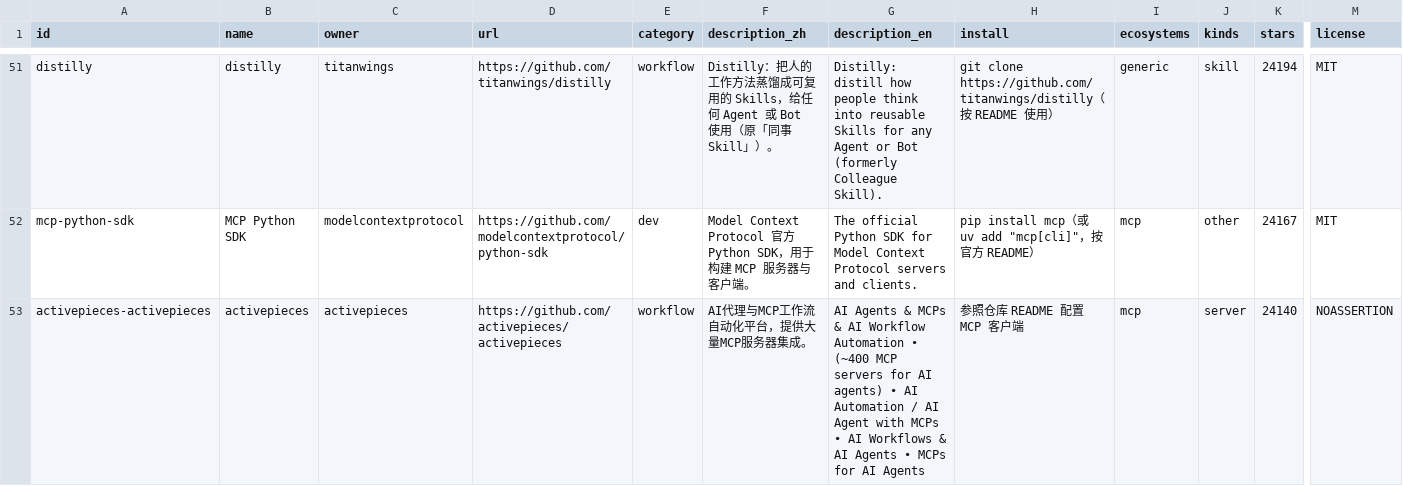
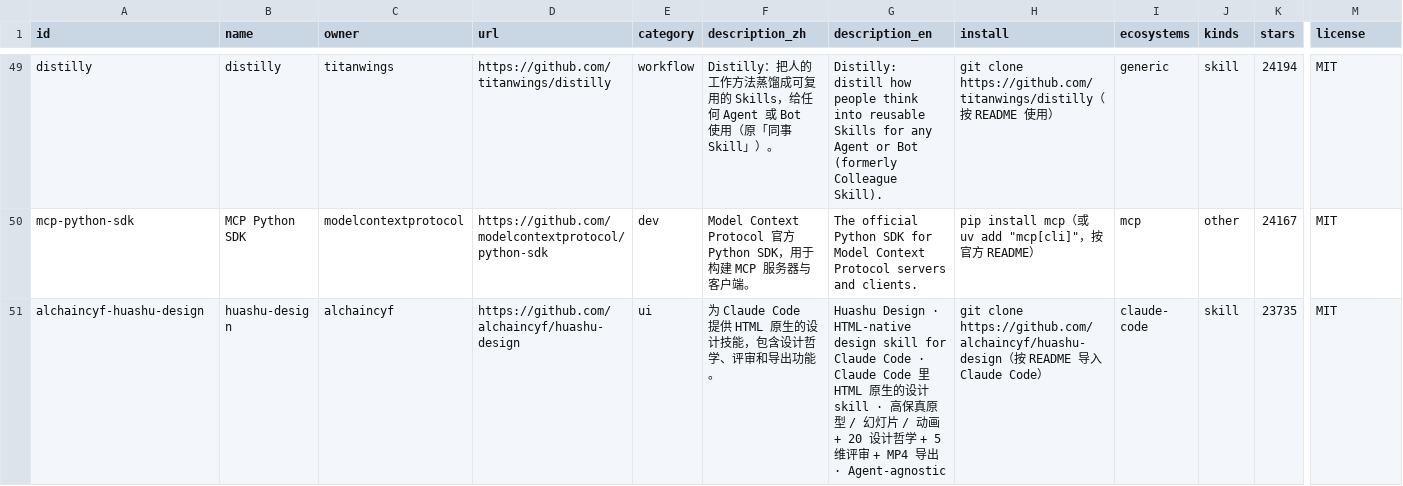
Before and after one commit to HBC-Tech-coder/skillhub, a CSV file: data/skillhub.csv, drawn as a sheet; only a part is shown, gaps mark what is left out; the shorter side is filled out with more unchanged rows; rows hold the shown columns only; the diff covers the shown part only; the diff names each change by its address in the sheet, - before the commit and + after, or states it on an @@ line.

Commit message:
噪音清扫：移除 10 条高置信度噪音（PicGo/NocoBase/ActivePieces/OpenMetadata/reactive-resume 等泛平台蹭标签），229→219 条；sweep-noise.js 脚本 + rejected 目录

```diff
--- a/data/skillhub.csv
+++ b/data/skillhub.csv
-row 53: activepieces-activepieces | activepieces | activepieces | https://github.com/activepieces/activepieces | workflow | AI代理与MCP工作流自动化平台，提供大量MCP服务器集成。 | AI Agents & MCPs & AI Workflow Automation • (~400 MCP servers for AI agents) • AI Automation / AI Agent with MCPs • AI Workflows & AI Agents • MCPs for AI Agents | 参照仓库 README 配置 MCP 客户端 | mcp | server | 24140 | NOASSERTION
```
Also changed, not shown: 9 removed rows elsewhere in this file, 15 other files.
